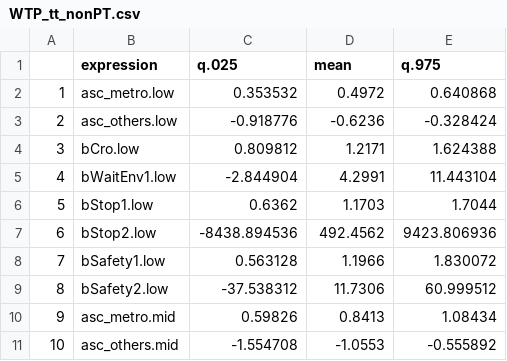
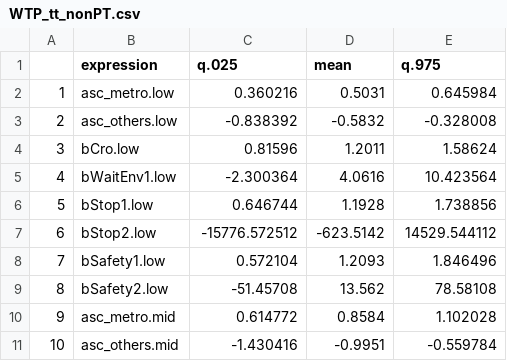
Before and after one commit to JayitaCh/Gender_study, a CSV file: results/excel_outputs/WTP_tt_nonPT.csv, drawn as a sheet; only a part is shown; the diff covers the shown part only.

```diff
--- a/results/excel_outputs/WTP_tt_nonPT.csv
+++ b/results/excel_outputs/WTP_tt_nonPT.csv
@@ -1,11 +1,11 @@
 "","expression","q.025","mean","q.975"
-"1","asc_metro.low",0.353532,0.4972,0.640868
-"2","asc_others.low",-0.918776,-0.6236,-0.328424
-"3","bCro.low",0.809812,1.2171,1.624388
-"4","bWaitEnv1.low",-2.844904,4.2991,11.443104
-"5","bStop1.low",0.6362,1.1703,1.7044
-"6","bStop2.low",-8438.894536,492.4562,9423.806936
-"7","bSafety1.low",0.563128,1.1966,1.830072
-"8","bSafety2.low",-37.538312,11.7306,60.999512
-"9","asc_metro.mid",0.59826,0.8413,1.08434
-"10","asc_others.mid",-1.554708,-1.0553,-0.555892
+"1","asc_metro.low",0.360216,0.5031,0.645984
+"2","asc_others.low",-0.838392,-0.5832,-0.328008
+"3","bCro.low",0.81596,1.2011,1.58624
+"4","bWaitEnv1.low",-2.300364,4.0616,10.423564
+"5","bStop1.low",0.646744,1.1928,1.738856
+"6","bStop2.low",-15776.572512,-623.5142,14529.544112
+"7","bSafety1.low",0.572104,1.2093,1.846496
+"8","bSafety2.low",-51.45708,13.562,78.58108
+"9","asc_metro.mid",0.614772,0.8584,1.102028
+"10","asc_others.mid",-1.430416,-0.9951,-0.559784
```
Also changed, not shown: 42 edited cells elsewhere in this file, results/excel_outputs/WTP_nonPT.csv, 3 other files.
